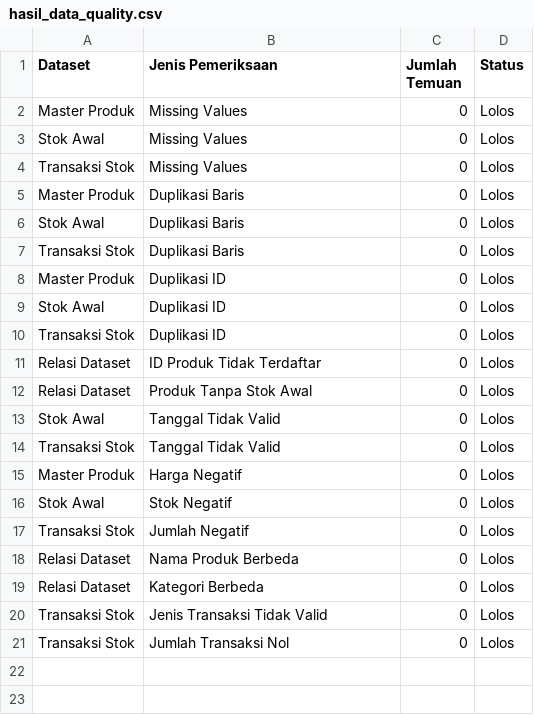
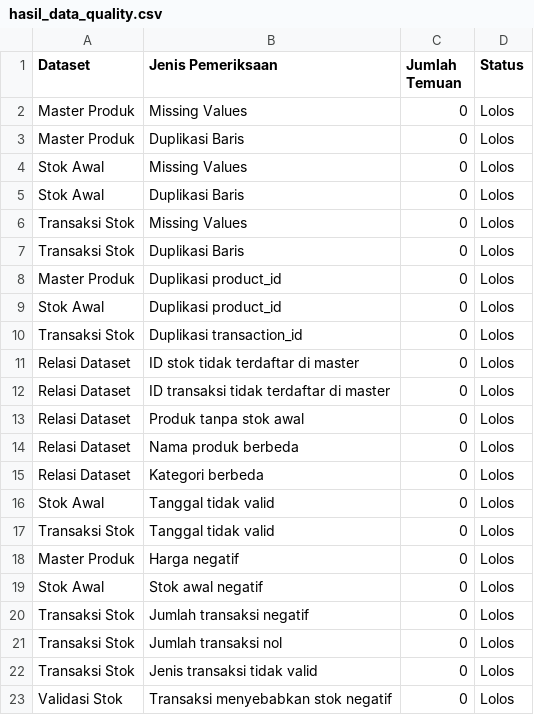
Before and after one commit to danendanendra06-jpg/ROKKUS_Project, a CSV file: data/data-preprocessing/outputs/hasil_data_quality.csv, drawn as a sheet.

Commit message:
Update data preprocessing and validation outputs
Memperbarui notebook data preprocessing, hasil analisis stok, dokumentasi README, serta menambahkan output validasi stok harian dan transaksi stok negatif.

```diff
--- a/data/data-preprocessing/outputs/hasil_data_quality.csv
+++ b/data/data-preprocessing/outputs/hasil_data_quality.csv
@@ -2,20 +2,22 @@ Dataset,Jenis Pemeriksaan,Jumlah Temuan,Status
 Master Produk,Missing Values,0,Lolos
+Master Produk,Duplikasi Baris,0,Lolos
 Stok Awal,Missing Values,0,Lolos
+Stok Awal,Duplikasi Baris,0,Lolos
 Transaksi Stok,Missing Values,0,Lolos
-Master Produk,Duplikasi Baris,0,Lolos
-Stok Awal,Duplikasi Baris,0,Lolos
 Transaksi Stok,Duplikasi Baris,0,Lolos
-Master Produk,Duplikasi ID,0,Lolos
-Stok Awal,Duplikasi ID,0,Lolos
-Transaksi Stok,Duplikasi ID,0,Lolos
-Relasi Dataset,ID Produk Tidak Terdaftar,0,Lolos
-Relasi Dataset,Produk Tanpa Stok Awal,0,Lolos
-Stok Awal,Tanggal Tidak Valid,0,Lolos
-Transaksi Stok,Tanggal Tidak Valid,0,Lolos
-Master Produk,Harga Negatif,0,Lolos
-Stok Awal,Stok Negatif,0,Lolos
-Transaksi Stok,Jumlah Negatif,0,Lolos
-Relasi Dataset,Nama Produk Berbeda,0,Lolos
-Relasi Dataset,Kategori Berbeda,0,Lolos
-Transaksi Stok,Jenis Transaksi Tidak Valid,0,Lolos
-Transaksi Stok,Jumlah Transaksi Nol,0,Lolos
+Master Produk,Duplikasi product_id,0,Lolos
+Stok Awal,Duplikasi product_id,0,Lolos
+Transaksi Stok,Duplikasi transaction_id,0,Lolos
+Relasi Dataset,ID stok tidak terdaftar di master,0,Lolos
+Relasi Dataset,ID transaksi tidak terdaftar di master,0,Lolos
+Relasi Dataset,Produk tanpa stok awal,0,Lolos
+Relasi Dataset,Nama produk berbeda,0,Lolos
+Relasi Dataset,Kategori berbeda,0,Lolos
+Stok Awal,Tanggal tidak valid,0,Lolos
+Transaksi Stok,Tanggal tidak valid,0,Lolos
+Master Produk,Harga negatif,0,Lolos
+Stok Awal,Stok awal negatif,0,Lolos
+Transaksi Stok,Jumlah transaksi negatif,0,Lolos
+Transaksi Stok,Jumlah transaksi nol,0,Lolos
+Transaksi Stok,Jenis transaksi tidak valid,0,Lolos
+Validasi Stok,Transaksi menyebabkan stok negatif,0,Lolos
```
Also changed, not shown: 4 other files.
